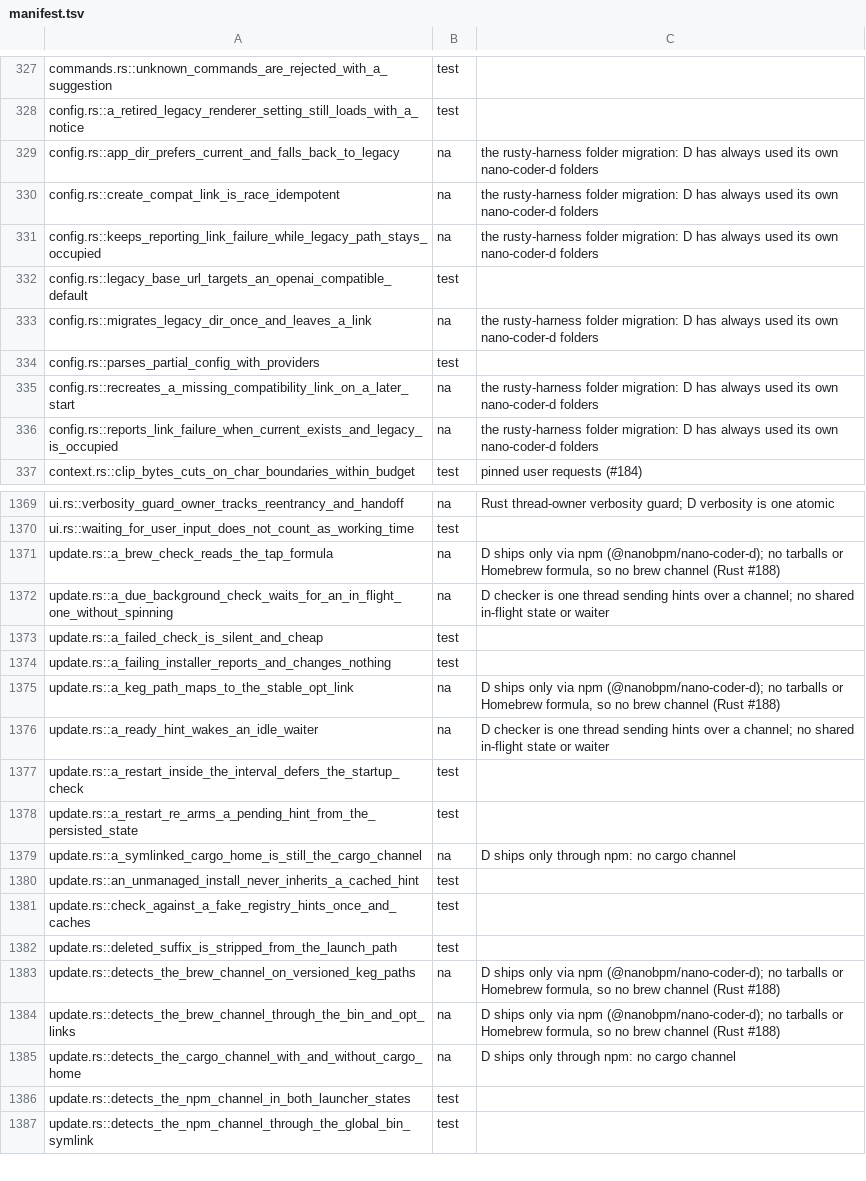
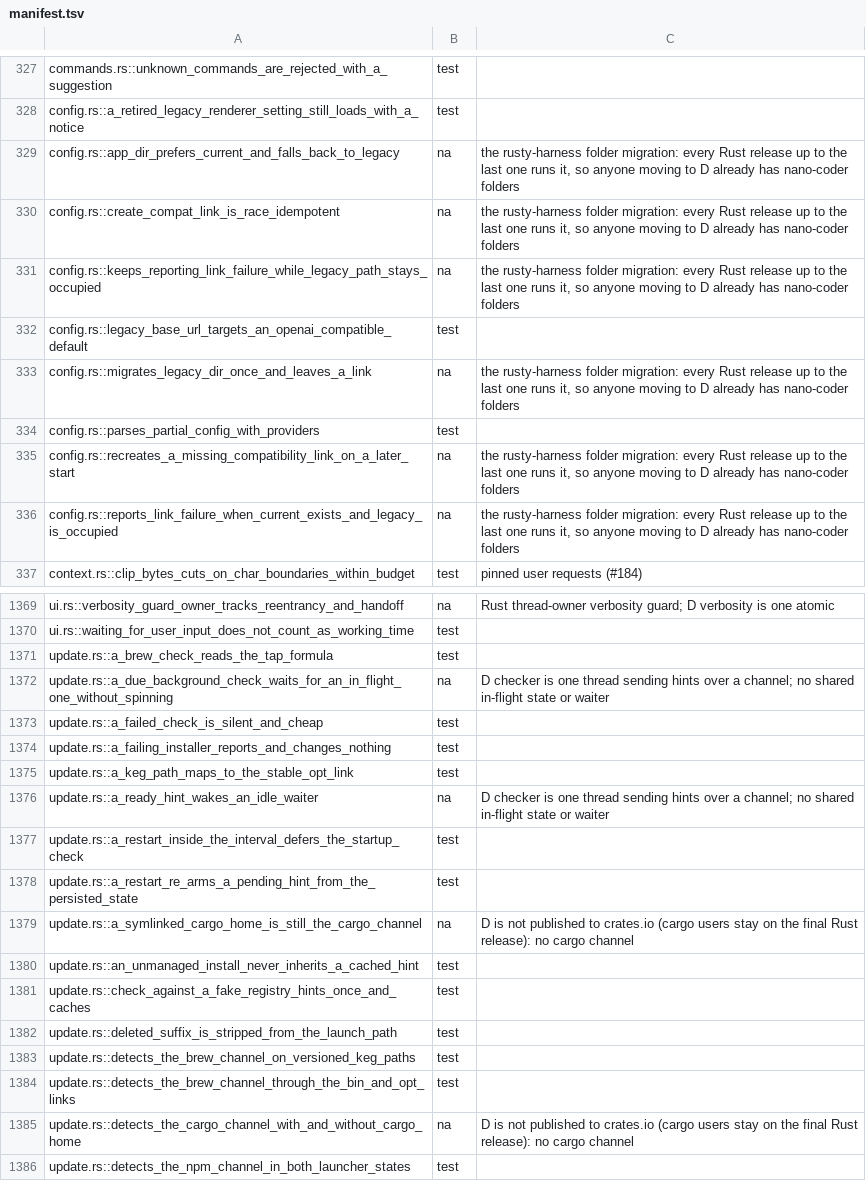
Before and after one commit to nanobpm/nano-coder, a TSV file: d/parity/manifest.tsv, drawn as a sheet; only a part is shown, gaps mark what is left out; the shorter side is filled out with more unchanged rows; the diff covers the shown part only.

Commit message:
feat(d): homebrew update channel (tap formula check, brew upgrade, opt relaunch)

```diff
--- a/d/parity/manifest.tsv
+++ b/d/parity/manifest.tsv
@@ -328,10 +328,10 @@ commands.rs::unknown_commands_are_rejected_with_a_suggestion	test
 config.rs::a_retired_legacy_renderer_setting_still_loads_with_a_notice	test
-config.rs::app_dir_prefers_current_and_falls_back_to_legacy	na	the rusty-harness folder migration: D has always used its own nano-coder-d folders
-config.rs::create_compat_link_is_race_idempotent	na	the rusty-harness folder migration: D has always used its own nano-coder-d folders
-config.rs::keeps_reporting_link_failure_while_legacy_path_stays_occupied	na	the rusty-harness folder migration: D has always used its own nano-coder-d folders
+config.rs::app_dir_prefers_current_and_falls_back_to_legacy	na	the rusty-harness folder migration: every Rust release up to the last one runs it, so anyone moving to D already has nano-coder folders
+config.rs::create_compat_link_is_race_idempotent	na	the rusty-harness folder migration: every Rust release up to the last one runs it, so anyone moving to D already has nano-coder folders
+config.rs::keeps_reporting_link_failure_while_legacy_path_stays_occupied	na	the rusty-harness folder migration: every Rust release up to the last one runs it, so anyone moving to D already has nano-coder folders
 config.rs::legacy_base_url_targets_an_openai_compatible_default	test
-config.rs::migrates_legacy_dir_once_and_leaves_a_link	na	the rusty-harness folder migration: D has always used its own nano-coder-d folders
+config.rs::migrates_legacy_dir_once_and_leaves_a_link	na	the rusty-harness folder migration: every Rust release up to the last one runs it, so anyone moving to D already has nano-coder folders
 config.rs::parses_partial_config_with_providers	test
-config.rs::recreates_a_missing_compatibility_link_on_a_later_start	na	the rusty-harness folder migration: D has always used its own nano-coder-d folders
-config.rs::reports_link_failure_when_current_exists_and_legacy_is_occupied	na	the rusty-harness folder migration: D has always used its own nano-coder-d folders
+config.rs::recreates_a_missing_compatibility_link_on_a_later_start	na	the rusty-harness folder migration: every Rust release up to the last one runs it, so anyone moving to D already has nano-coder folders
+config.rs::reports_link_failure_when_current_exists_and_legacy_is_occupied	na	the rusty-harness folder migration: every Rust release up to the last one runs it, so anyone moving to D already has nano-coder folders
 context.rs::clip_bytes_cuts_on_char_boundaries_within_budget	test	pinned user requests (#184)
@@ -1370,3 +1370,3 @@ ui.rs::verbosity_guard_owner_tracks_reentrancy_and_handoff	na	Rust thread-owner
 ui.rs::waiting_for_user_input_does_not_count_as_working_time	test
-update.rs::a_brew_check_reads_the_tap_formula	na	D ships only via npm (@nanobpm/nano-coder-d); no tarballs or Homebrew formula, so no brew channel (Rust #188)
+update.rs::a_brew_check_reads_the_tap_formula	test
 update.rs::a_due_background_check_waits_for_an_in_flight_one_without_spinning	na	D checker is one thread sending hints over a channel; no shared in-flight state or waiter
@@ -1374,3 +1374,3 @@ update.rs::a_failed_check_is_silent_and_cheap	test
 update.rs::a_failing_installer_reports_and_changes_nothing	test
-update.rs::a_keg_path_maps_to_the_stable_opt_link	na	D ships only via npm (@nanobpm/nano-coder-d); no tarballs or Homebrew formula, so no brew channel (Rust #188)
+update.rs::a_keg_path_maps_to_the_stable_opt_link	test
 update.rs::a_ready_hint_wakes_an_idle_waiter	na	D checker is one thread sending hints over a channel; no shared in-flight state or waiter
@@ -1378,3 +1378,3 @@ update.rs::a_restart_inside_the_interval_defers_the_startup_check	test
 update.rs::a_restart_re_arms_a_pending_hint_from_the_persisted_state	test
-update.rs::a_symlinked_cargo_home_is_still_the_cargo_channel	na	D ships only through npm: no cargo channel
+update.rs::a_symlinked_cargo_home_is_still_the_cargo_channel	na	D is not published to crates.io (cargo users stay on the final Rust release): no cargo channel
 update.rs::an_unmanaged_install_never_inherits_a_cached_hint	test
@@ -1382,5 +1382,5 @@ update.rs::check_against_a_fake_registry_hints_once_and_caches	test
 update.rs::deleted_suffix_is_stripped_from_the_launch_path	test
-update.rs::detects_the_brew_channel_on_versioned_keg_paths	na	D ships only via npm (@nanobpm/nano-coder-d); no tarballs or Homebrew formula, so no brew channel (Rust #188)
-update.rs::detects_the_brew_channel_through_the_bin_and_opt_links	na	D ships only via npm (@nanobpm/nano-coder-d); no tarballs or Homebrew formula, so no brew channel (Rust #188)
-update.rs::detects_the_cargo_channel_with_and_without_cargo_home	na	D ships only through npm: no cargo channel
+update.rs::detects_the_brew_channel_on_versioned_keg_paths	test
+update.rs::detects_the_brew_channel_through_the_bin_and_opt_links	test
+update.rs::detects_the_cargo_channel_with_and_without_cargo_home	na	D is not published to crates.io (cargo users stay on the final Rust release): no cargo channel
 update.rs::detects_the_npm_channel_in_both_launcher_states	test
```
Also changed, not shown: 4 edited cells elsewhere in this file, 2 other files.
